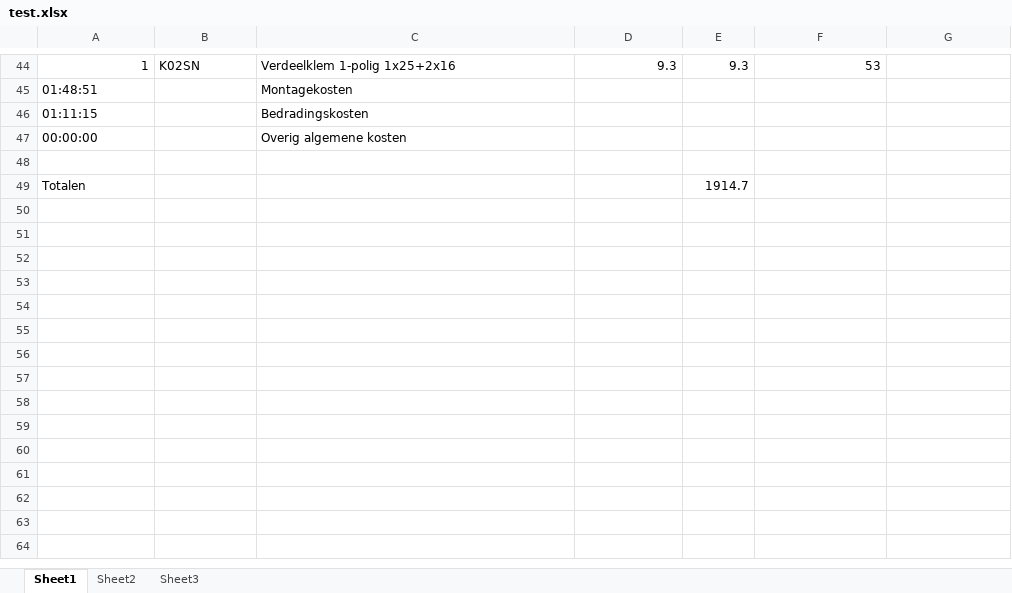
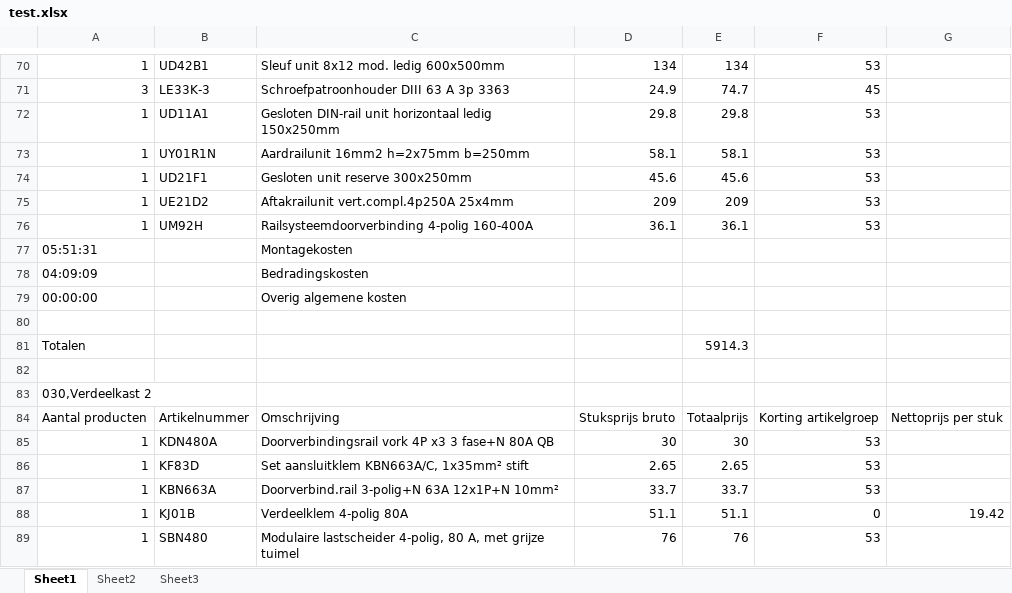
Before and after one commit to gtvnl/gtv-offerte, an Excel workbook: data/test.xlsx, sheet Sheet1, drawn as a sheet; only a part is shown, gaps mark what is left out; values as stored, in another font and other column widths than the file's, no borders; addresses are those after the commit; the diff covers the shown part only; the diff names each change by its address in the sheet, - before the commit and + after, or states it on an @@ line.

```diff
--- a/data/test.xlsx (sheet Sheet1)
+++ b/data/test.xlsx (sheet Sheet1)
-B70: K02SN
+B70: UD42B1
-C70: Verdeelklem 1-polig 1x25+2x16
+C70: Sleuf unit 8x12 mod. ledig 600x500mm
-D70: 9.3
+D70: 134
-E70: 9.3
+E70: 134
+row 71: 3 | LE33K-3 | Schroefpatroonhouder DIII 63 A 3p 3363 | 24.9 | 74.7 | 45
+row 72: 1 | UD11A1 | Gesloten DIN-rail unit horizontaal ledig 150x250mm | 29.8 | 29.8 | 53
+row 73: 1 | UY01R1N | Aardrailunit 16mm2 h=2x75mm b=250mm | 58.1 | 58.1 | 53
+row 74: 1 | UD21F1 | Gesloten unit reserve 300x250mm | 45.6 | 45.6 | 53
+row 75: 1 | UE21D2 | Aftakrailunit vert.compl.4p250A 25x4mm | 209 | 209 | 53
+row 76: 1 | UM92H | Railsysteemdoorverbinding 4-polig 160-400A | 36.1 | 36.1 | 53
-A77: 01:48:51
+A77: 05:51:31
-A78: 01:11:15
+A78: 04:09:09
-E81: 1914.7
+E81: 5914.3
+row 82: (empty)
+row 83: 030,Verdeelkast 2
+row 84: Aantal producten | Artikelnummer | Omschrijving | Stuksprijs bruto | Totaalprijs | Korting artikelgroep | Nettoprijs per stuk
+row 85: 1 | KDN480A | Doorverbindingsrail vork 4P x3 3 fase+N 80A QB | 30 | 30 | 53
+row 86: 1 | KF83D | Set aansluitklem KBN663A/C, 1x35mm² stift | 2.65 | 2.65 | 53
+row 87: 1 | KBN663A | Doorverbind.rail 3-polig+N 63A 12x1P+N 10mm² | 33.7 | 33.7 | 53
+row 88: 1 | KJ01B | Verdeelklem 4-polig 80A | 51.1 | 51.1 | 0 | 19.42
+row 89: 1 | SBN480 | Modulaire lastscheider 4-polig, 80 A, met grijze tuimel | 76 | 76 | 53
```
Also changed, not shown: 80 added rows, 10 removed rows and 48 edited cells elsewhere in this sheet, 1 other file.
